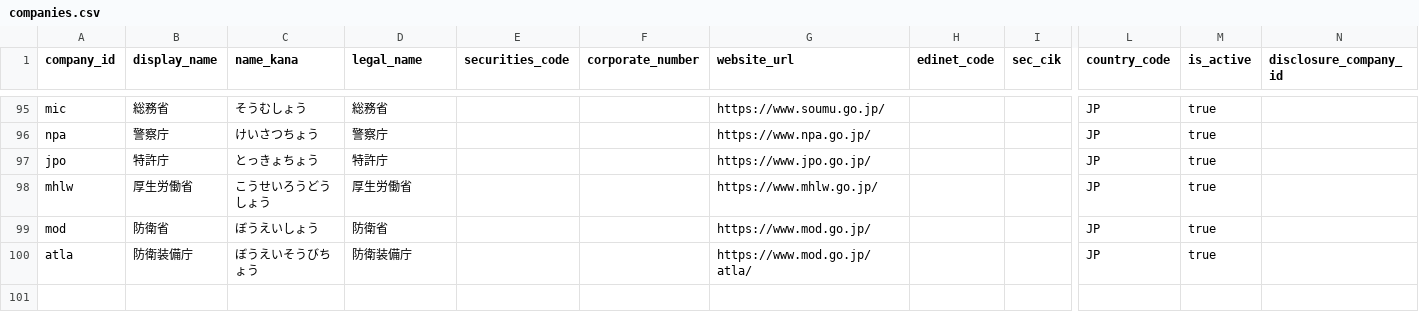
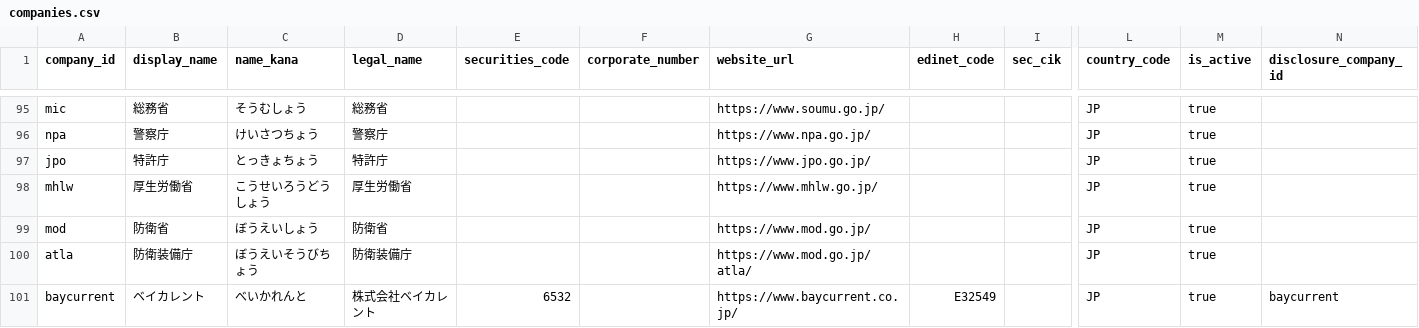
Before and after one commit to BIG-A-K/it-recruit-analysis, a CSV file: data/companies.csv, drawn as a sheet; only a part is shown, gaps mark what is left out; rows hold the shown columns only; the diff names each change by its address in the sheet, - before the commit and + after, or states it on an @@ line.

```diff
--- a/data/companies.csv
+++ b/data/companies.csv
+row 101: baycurrent | ベイカレント | べいかれんと | 株式会社ベイカレント | 6532 |  | https://www.baycurrent.co.jp/ | E32549 |  | JP | true | baycurrent
```
Also changed, not shown: data/company_industries.csv, data/segments.csv, 6 other files.
